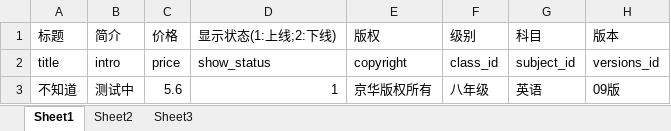
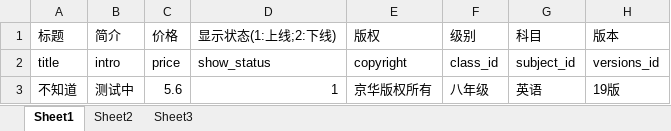
Before and after one commit to lishenghui1013/education, an Excel workbook: Public/templates/textbook.xlsx, sheet Sheet1, drawn as a sheet; values as stored, in another font and other column widths than the file's, no borders; the diff names each change by its address in the sheet, - before the commit and + after, or states it on an @@ line.

```diff
--- a/Public/templates/textbook.xlsx (sheet Sheet1)
+++ b/Public/templates/textbook.xlsx (sheet Sheet1)
-H3 (版本): 09版
+H3 (版本): 19版
```
Also changed, not shown: Public/templates/video.xlsx, 3 other files.
